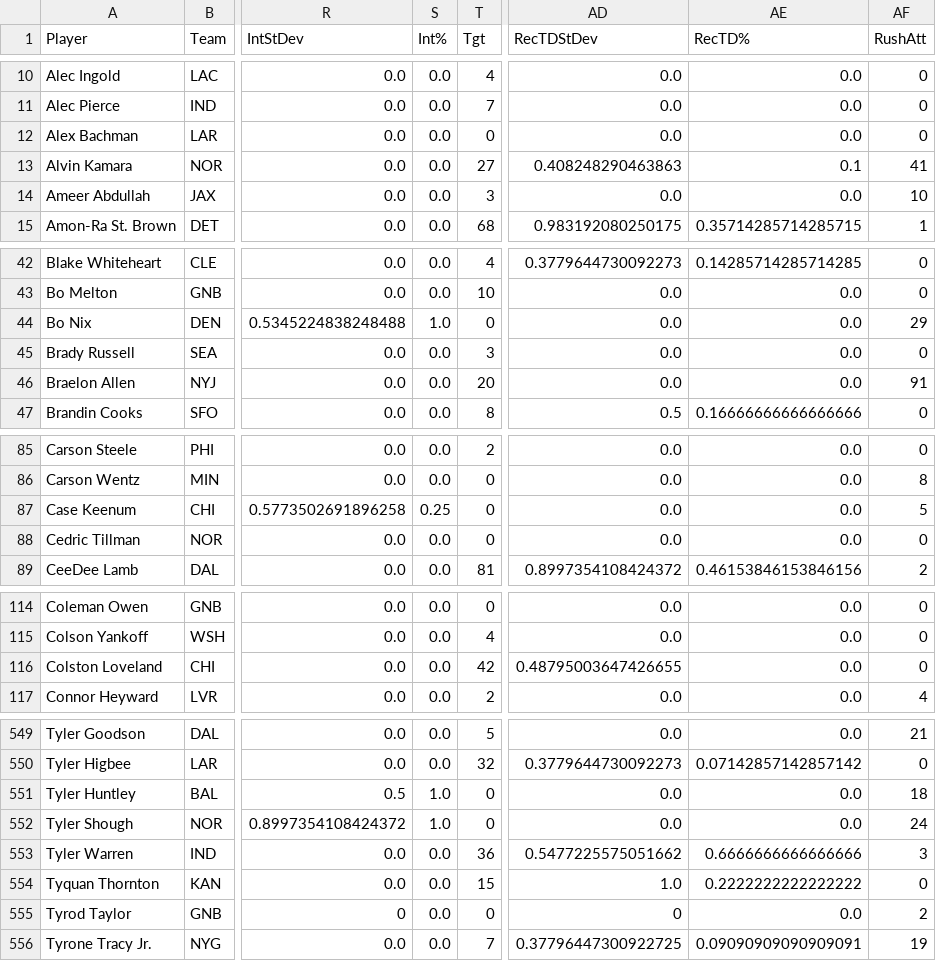
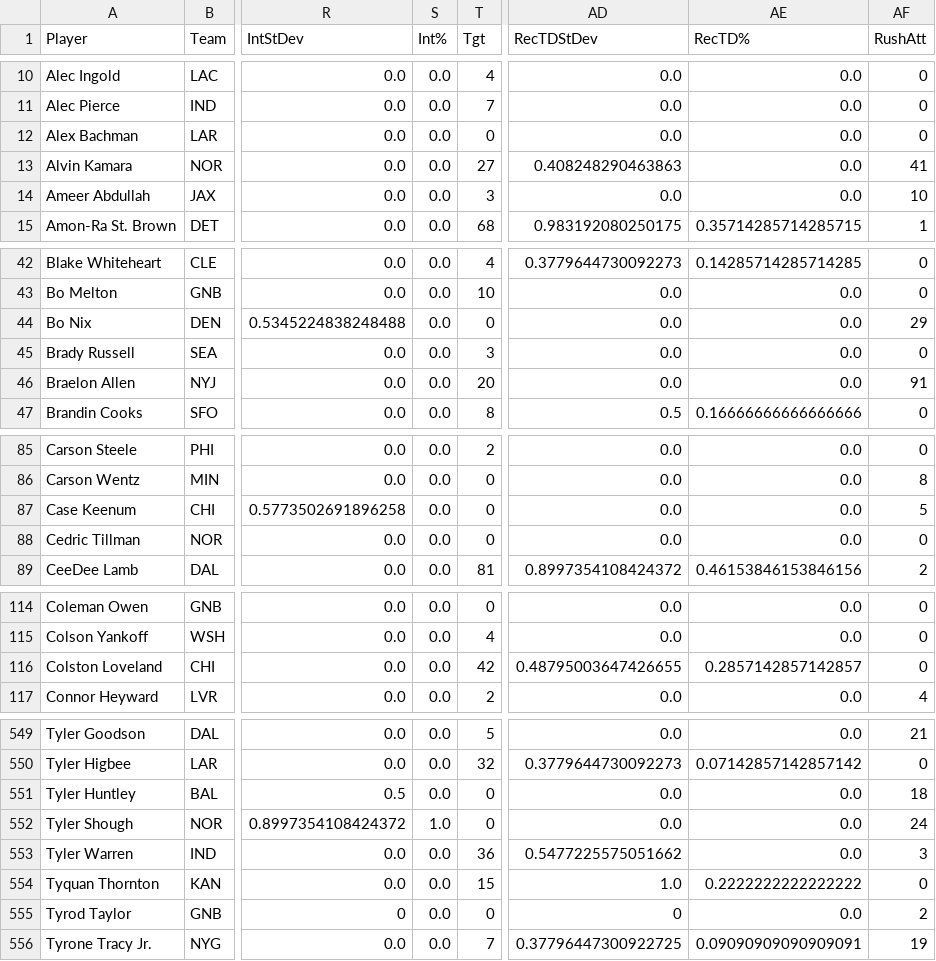
Before and after one commit to arahe1/WebProjects, a CSV file: CSVs/Useful.csv, drawn as a sheet; only a part is shown, gaps mark what is left out; the diff covers the shown part only; the diff names each change by its address in the sheet, - before the commit and + after, or states it on an @@ line.

```diff
--- a/CSVs/Useful.csv
+++ b/CSVs/Useful.csv
-AE13 (RecTD%): 0.1
+AE13 (RecTD%): 0.0
-S44 (Int%): 1.0
+S44 (Int%): 0.0
-S87 (Int%): 0.25
+S87 (Int%): 0.0
-AE116 (RecTD%): 0.0
+AE116 (RecTD%): 0.2857142857142857
-S551 (Int%): 1.0
+S551 (Int%): 0.0
-AE553 (RecTD%): 0.6666666666666666
+AE553 (RecTD%): 0.0
```
Also changed, not shown: 30 edited cells elsewhere in this file, CSVs/SuperFlex.csv, 8 other files.
